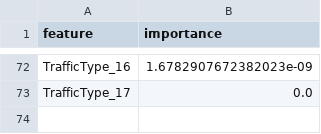
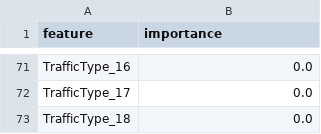
Before and after one commit to AmaviRanshariPremarathna/FDM_Mini_Project, a CSV file: results/member3_randomforest/feature_importances.csv, drawn as a sheet; only a part is shown, gaps mark what is left out; addresses are those after the commit; the diff covers the shown part only; the diff names each change by its address in the sheet, - before the commit and + after, or states it on an @@ line.

```diff
--- a/results/member3_randomforest/feature_importances.csv
+++ b/results/member3_randomforest/feature_importances.csv
-B71 (importance): 1.6782907672382023e-09
+B71 (importance): 0.0
+row 73: TrafficType_18 | 0.0
```
Also changed, not shown: 29 added rows, 30 removed rows and 40 edited cells elsewhere in this file, results/member1_logisticregression/coefficients.csv, results/member3_randomforest/engineered_features_comparison.csv, 28 other files.
